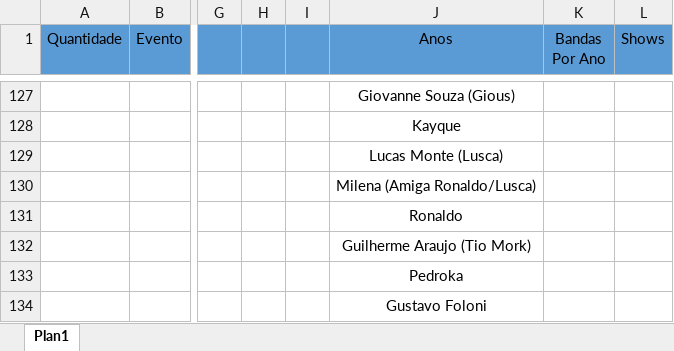
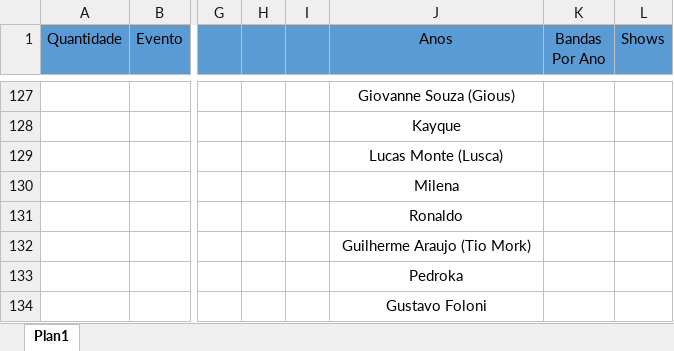
Before and after one commit to henriquebafilho/Shows, an Excel workbook: Shows que já fui.xlsx, sheet Plan1, drawn as a sheet; only a part is shown, gaps mark what is left out; values as stored, in another font and other column widths than the file's, no borders; the diff covers the shown part only; the diff names each change by its address in the sheet, - before the commit and + after, or states it on an @@ line.

```diff
--- a/Shows que já fui.xlsx (sheet Plan1)
+++ b/Shows que já fui.xlsx (sheet Plan1)
-J130 (Anos): Milena (Amiga Ronaldo/Lusca)
+J130 (Anos): Milena
```
Also changed, not shown: 1 added row, 7 edited cells and cell formats elsewhere in this sheet.
